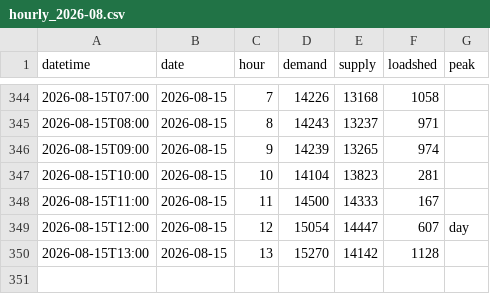
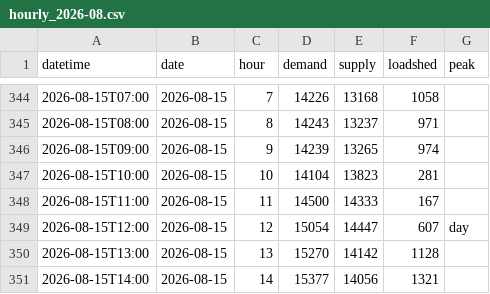
Before and after one commit to sushmit0109/prototype, a CSV file: electricity/raw/pgcb/hourly_2026-08.csv, drawn as a sheet; only a part is shown, gaps mark what is left out; the diff names each change by its address in the sheet, - before the commit and + after, or states it on an @@ line.

```diff
--- a/electricity/raw/pgcb/hourly_2026-08.csv
+++ b/electricity/raw/pgcb/hourly_2026-08.csv
+row 351: 2026-08-15T14:00 | 2026-08-15 | 14 | 15377 | 14056 | 1321
```
Also changed, not shown: 4 other files.
